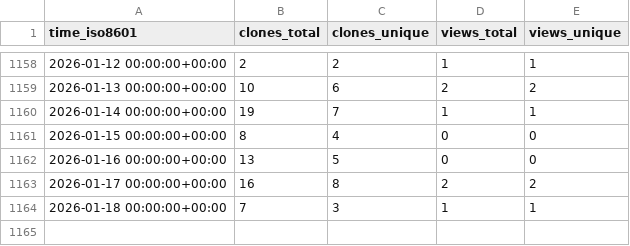
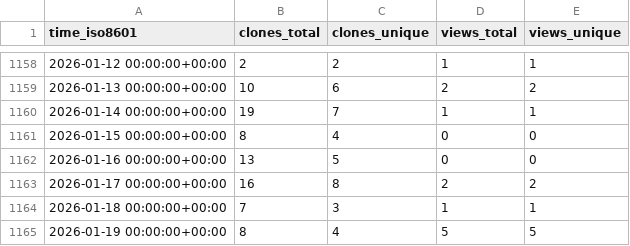
Before and after one commit to CARV-ICS-FORTH/frisbee, a CSV file: CARV-ICS-FORTH/frisbee/ghrs-data/views_clones_aggregate.csv, drawn as a sheet; only a part is shown, gaps mark what is left out.

```diff
--- a/CARV-ICS-FORTH/frisbee/ghrs-data/views_clones_aggregate.csv
+++ b/CARV-ICS-FORTH/frisbee/ghrs-data/views_clones_aggregate.csv
@@ -1164 +1164,2 @@ time_iso8601,clones_total,clones_unique,views_total,views_unique
 2026-01-18 00:00:00+00:00,7,3,1,1
+2026-01-19 00:00:00+00:00,8,4,5,5
```
Also changed, not shown: 1 other file.
